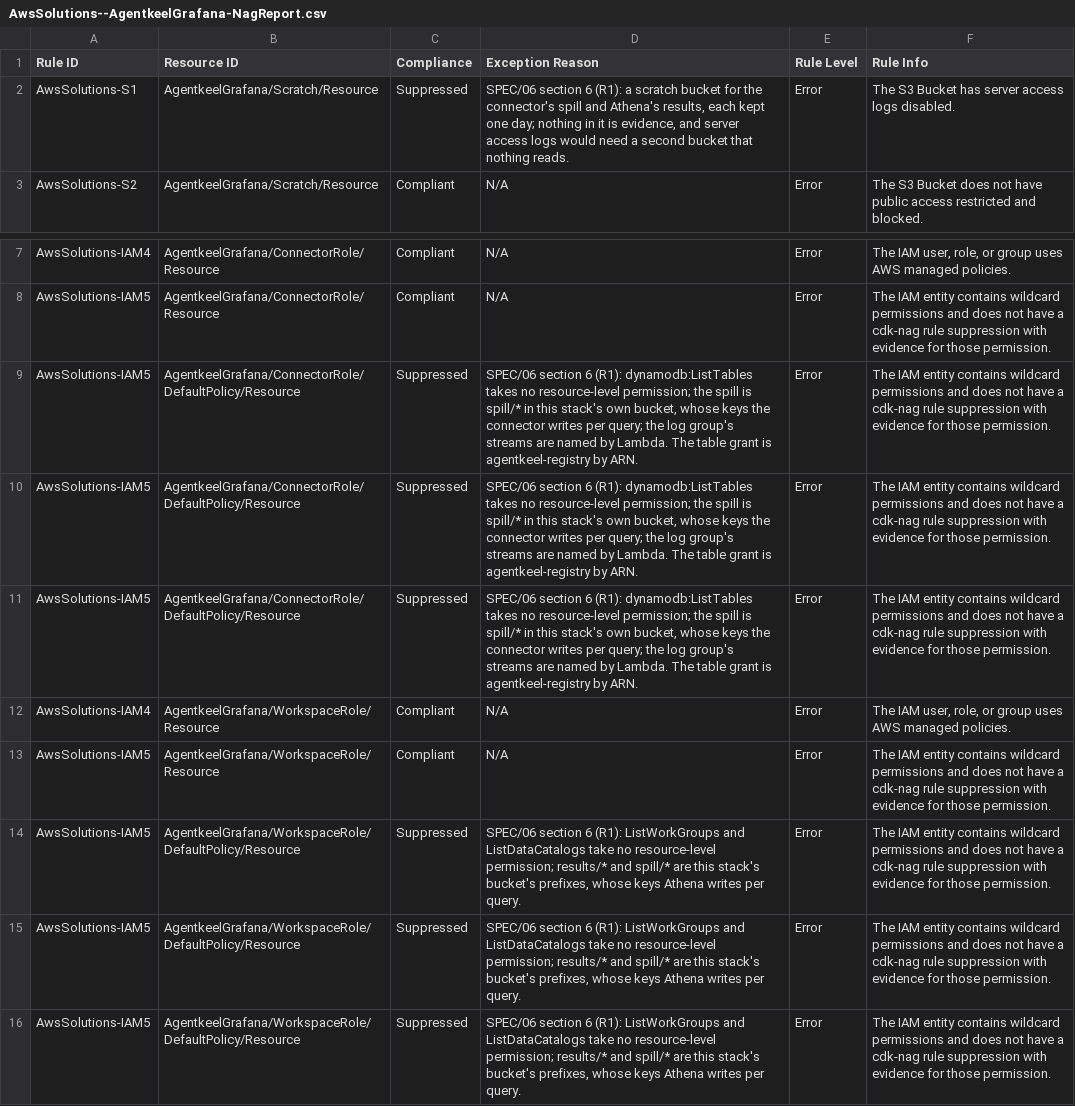
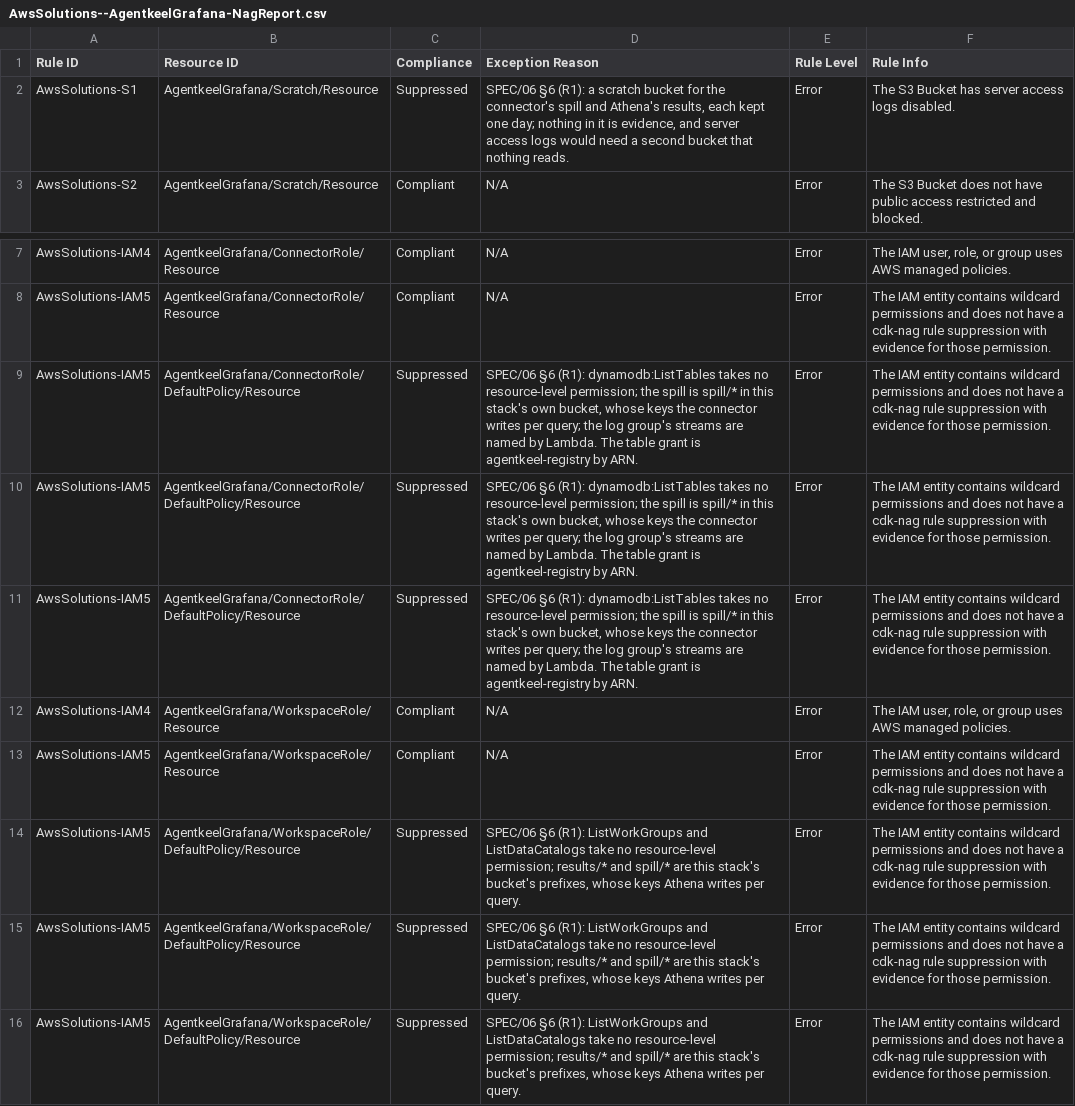
Before and after one commit to andaro74/agentkeel, a CSV file: infra/grafana/AwsSolutions--AgentkeelGrafana-NagReport.csv, drawn as a sheet; only a part is shown, gaps mark what is left out; the diff names each change by its address in the sheet, - before the commit and + after, or states it on an @@ line.

```diff
--- a/infra/grafana/AwsSolutions--AgentkeelGrafana-NagReport.csv
+++ b/infra/grafana/AwsSolutions--AgentkeelGrafana-NagReport.csv
-D2 (Exception Reason): SPEC/06 section 6 (R1): a…
+D2 (Exception Reason): SPEC/06 §6 (R1): a…
-D9:D11 (Exception Reason): SPEC/06 section 6 (R1): dynamodb:ListTables…
+D9:D11 (Exception Reason): SPEC/06 §6 (R1): dynamodb:ListTables…
-D14:D16 (Exception Reason): SPEC/06 section 6 (R1): ListWorkGroups…
+D14:D16 (Exception Reason): SPEC/06 §6 (R1): ListWorkGroups…
```
Also changed, not shown: 1 other file.
